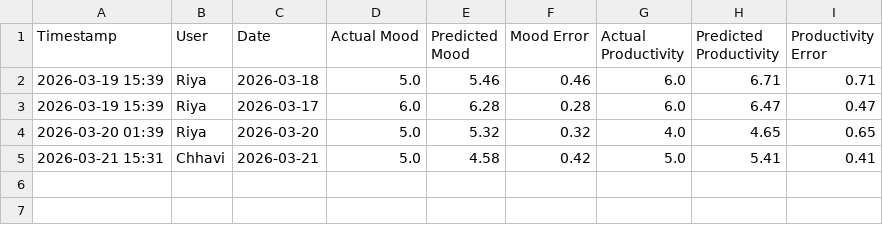
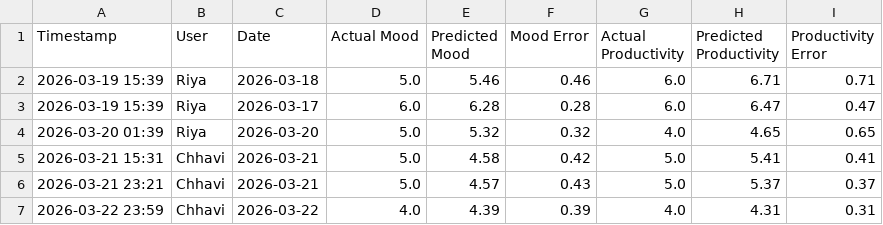
Before and after one commit to riyaaryan2004/minor2, a CSV file: Minor_1/data/evaluation_results.csv, drawn as a sheet.

```diff
--- a/Minor_1/data/evaluation_results.csv
+++ b/Minor_1/data/evaluation_results.csv
@@ -5 +5,3 @@ Timestamp,User,Date,Actual Mood,Predicted Mood,Mood Error,Actual Productivity,Pr
 2026-03-21 15:31,Chhavi,2026-03-21,5.0,4.58,0.42,5.0,5.41,0.41
+2026-03-21 23:21,Chhavi,2026-03-21,5.0,4.57,0.43,5.0,5.37,0.37
+2026-03-22 23:59,Chhavi,2026-03-22,4.0,4.39,0.39,4.0,4.31,0.31
```
Also changed, not shown: Minor_1/data/daily_data.csv, Minor_1/data/hourly_data.csv, 14 other files.
